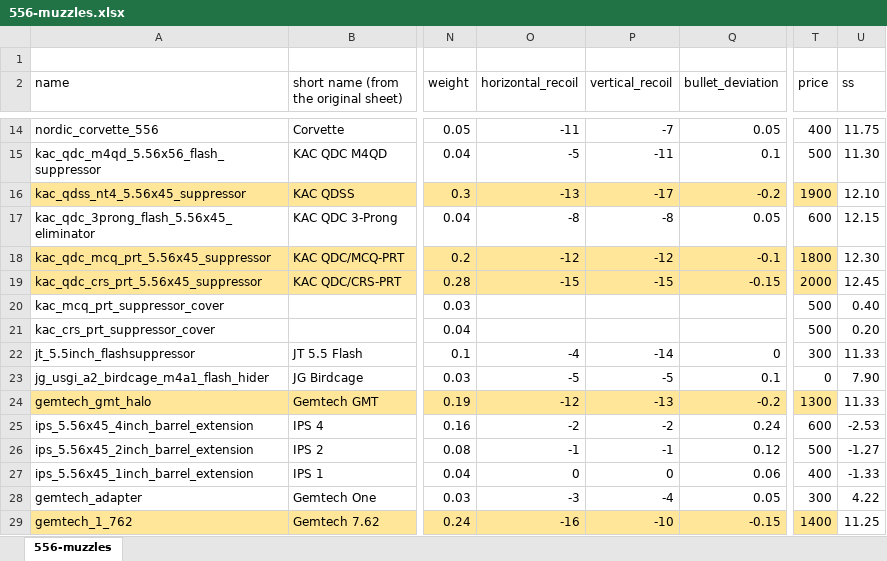
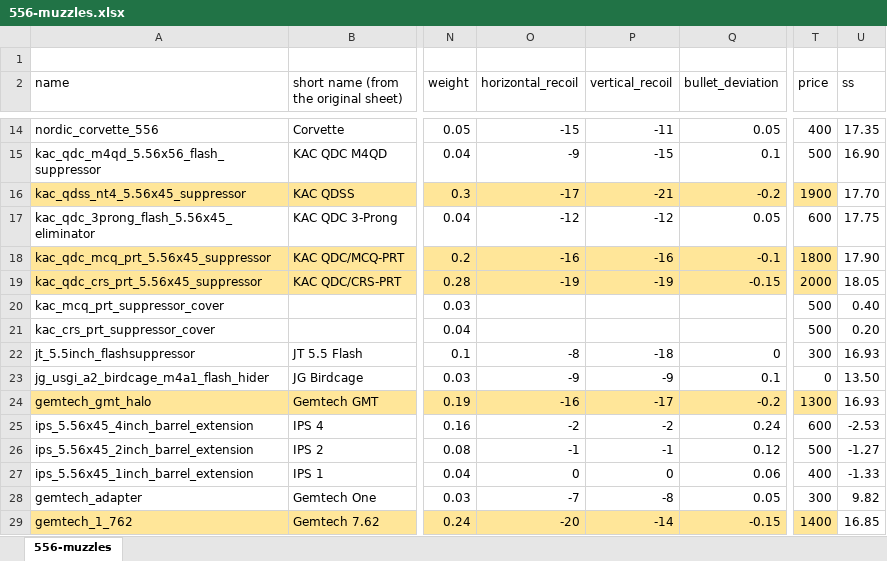
Before and after one commit to refact0r/deadline-balancing, an Excel workbook: changes/556-muzzles.xlsx, sheet 556-muzzles, drawn as a sheet; only a part is shown, gaps mark what is left out; values as stored, in another font and other column widths than the file's, no borders; the diff covers the shown part only; the diff names each change by its address in the sheet, - before the commit and + after, or states it on an @@ line.

Commit message:
-4 -4 556 muzzles

```diff
--- a/changes/556-muzzles.xlsx (sheet 556-muzzles)
+++ b/changes/556-muzzles.xlsx (sheet 556-muzzles)
-O14 (horizontal_recoil): -11
+O14 (horizontal_recoil): -15
-P14 (vertical_recoil): -7
+P14 (vertical_recoil): -11
-U14 (ss): 11.75
+U14 (ss): 17.35
-O15 (horizontal_recoil): -5
+O15 (horizontal_recoil): -9
-P15 (vertical_recoil): -11
+P15 (vertical_recoil): -15
-U15 (ss): 11.30
+U15 (ss): 16.90
-O16 (horizontal_recoil): -13
+O16 (horizontal_recoil): -17
-P16 (vertical_recoil): -17
+P16 (vertical_recoil): -21
-U16 (ss): 12.10
+U16 (ss): 17.70
-O17 (horizontal_recoil): -8
+O17 (horizontal_recoil): -12
-P17 (vertical_recoil): -8
+P17 (vertical_recoil): -12
-U17 (ss): 12.15
+U17 (ss): 17.75
-O18 (horizontal_recoil): -12
+O18 (horizontal_recoil): -16
-P18 (vertical_recoil): -12
+P18 (vertical_recoil): -16
-U18 (ss): 12.30
+U18 (ss): 17.90
-O19 (horizontal_recoil): -15
+O19 (horizontal_recoil): -19
-P19 (vertical_recoil): -15
+P19 (vertical_recoil): -19
-U19 (ss): 12.45
+U19 (ss): 18.05
-O22 (horizontal_recoil): -4
+O22 (horizontal_recoil): -8
-P22 (vertical_recoil): -14
+P22 (vertical_recoil): -18
-U22 (ss): 11.33
+U22 (ss): 16.93
-O23 (horizontal_recoil): -5
+O23 (horizontal_recoil): -9
-P23 (vertical_recoil): -5
+P23 (vertical_recoil): -9
-U23 (ss): 7.90
+U23 (ss): 13.50
-O24 (horizontal_recoil): -12
+O24 (horizontal_recoil): -16
-P24 (vertical_recoil): -13
+P24 (vertical_recoil): -17
-U24 (ss): 11.33
+U24 (ss): 16.93
-O28 (horizontal_recoil): -3
+O28 (horizontal_recoil): -7
-P28 (vertical_recoil): -4
+P28 (vertical_recoil): -8
-U28 (ss): 4.22
+U28 (ss): 9.82
-O29 (horizontal_recoil): -16
+O29 (horizontal_recoil): -20
-P29 (vertical_recoil): -10
+P29 (vertical_recoil): -14
-U29 (ss): 11.25
+U29 (ss): 16.85
```
Also changed, not shown: 72 edited cells elsewhere in this sheet, 2 other files.
